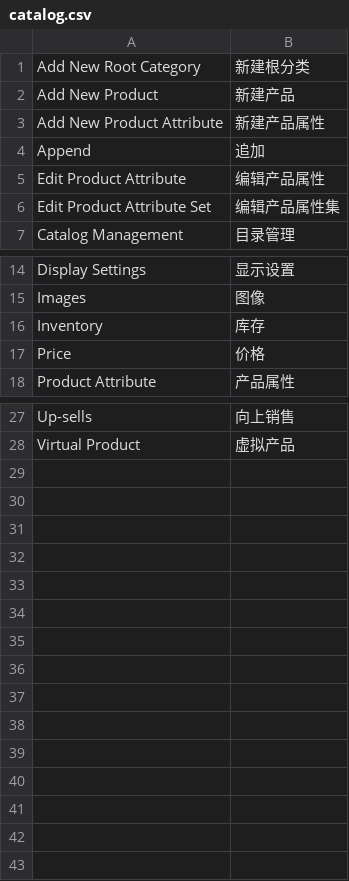
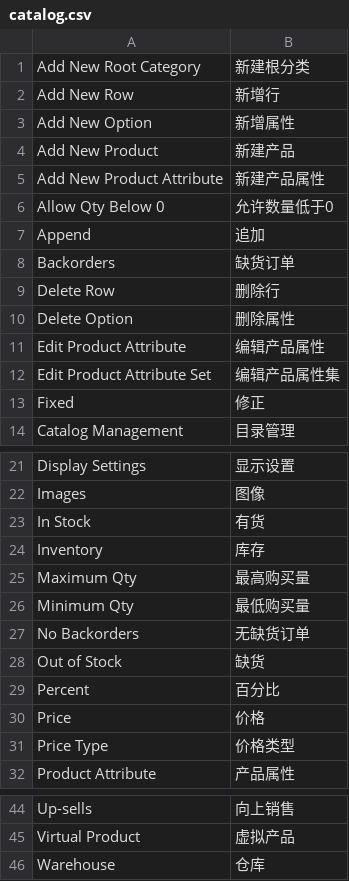
Before and after one commit to peachyang/py_website, a CSV file: app/i18n/zh-CN/catalog.csv, drawn as a sheet; only a part is shown, gaps mark what is left out; the diff covers the shown part only; the diff names each change by its address in the sheet, - before the commit and + after, or states it on an @@ line.

```diff
--- a/app/i18n/zh-CN/catalog.csv
+++ b/app/i18n/zh-CN/catalog.csv
+row 2: Add New Row | 新增行
+row 3: Add New Option | 新增属性
+row 6: Allow Qty Below 0 | 允许数量低于0
+row 8: Backorders | 缺货订单
+row 9: Delete Row | 删除行
+row 10: Delete Option | 删除属性
+row 13: Fixed | 修正
+row 23: In Stock | 有货
+row 25: Maximum Qty | 最高购买量
+row 26: Minimum Qty | 最低购买量
+row 27: No Backorders | 无缺货订单
+row 28: Out of Stock | 缺货
+row 29: Percent | 百分比
+row 31: Price Type | 价格类型
+row 46: Warehouse | 仓库
```
Also changed, not shown: 3 added rows elsewhere in this file, 23 other files.
